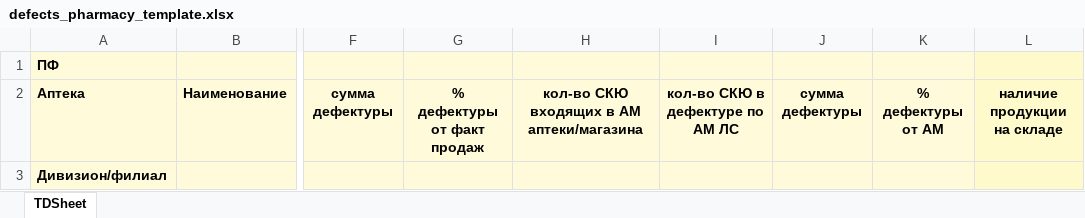
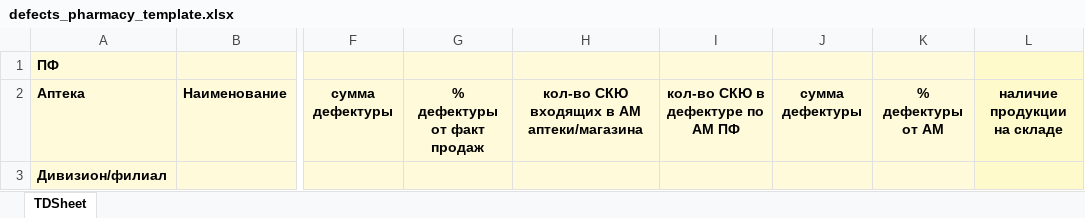
Before and after one commit to NekruzRakhimov/admin_panel, an Excel workbook: files/defects/defects_pharmacy_template.xlsx, sheet TDSheet, drawn as a sheet; only a part is shown, gaps mark what is left out; values as stored, in another font and other column widths than the file's, no borders; the diff names each change by its address in the sheet, - before the commit and + after, or states it on an @@ line.

Commit message:
[ais-704] refactored forming defects report

```diff
--- a/files/defects/defects_pharmacy_template.xlsx (sheet TDSheet)
+++ b/files/defects/defects_pharmacy_template.xlsx (sheet TDSheet)
-I2: кол-во СКЮ в дефектуре по АМ ЛС
+I2: кол-во СКЮ в дефектуре по АМ ПФ
```
Also changed, not shown: 1 other file.
